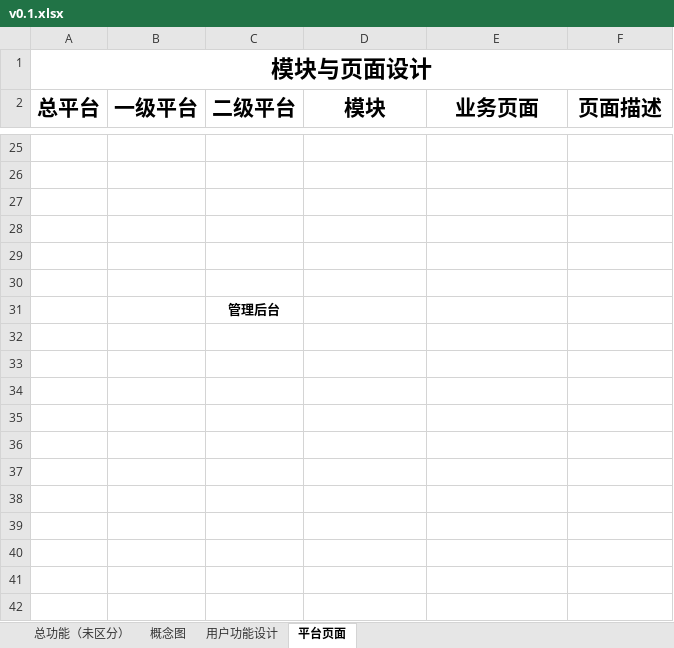
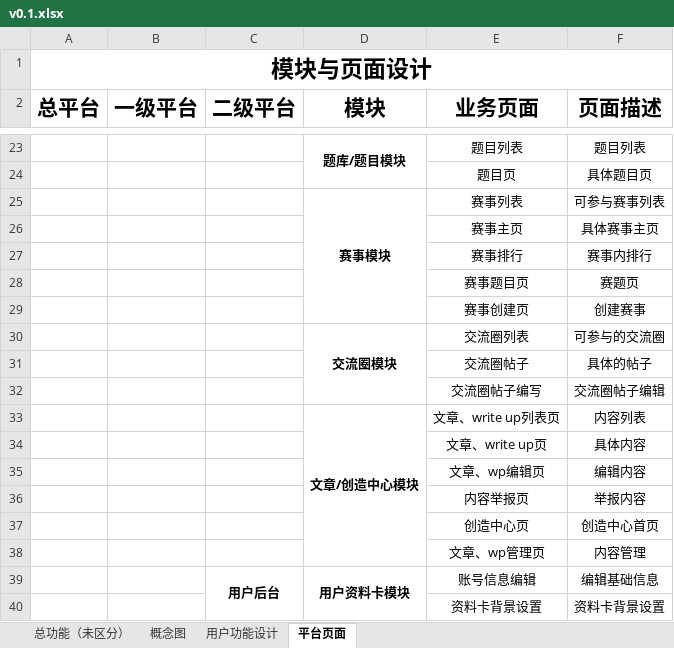
Before and after one commit to Yaoisss/Harmbook-Project-Docments, an Excel workbook: v0.1/v0.1.xlsx, sheet 平台页面, drawn as a sheet; only a part is shown, gaps mark what is left out; values as stored, in another font and other column widths than the file's, no borders; removed rows and columns are numbered as before the commit, all else as after; the diff covers the shown part only; the diff names each change by its address in the sheet, - before the commit and + after, or states it on an @@ line.

```diff
--- a/v0.1/v0.1.xlsx (sheet 平台页面)
+++ b/v0.1/v0.1.xlsx (sheet 平台页面)
-row 23: (empty)
+row 23:  |  |  | 题库/题目模块 | 题目列表 | 题目列表
+D23:D24 merged
-row 24: (empty)
+row 24:  |  |  |  | 题目页 | 具体题目页
-row 25: (empty)
+row 25:  |  |  | 赛事模块 | 赛事列表 | 可参与赛事列表
+D25:D29 merged
-row 26: (empty)
+row 26:  |  |  |  | 赛事主页 | 具体赛事主页
-row 27: (empty)
+row 27:  |  |  |  | 赛事排行 | 赛事内排行
-row 28: (empty)
+row 28:  |  |  |  | 赛事题目页 | 赛题页
-row 31:  |  | 管理后台
+row 29:  |  |  |  | 赛事创建页 | 创建赛事
+row 30:  |  |  | 交流圈模块 | 交流圈列表 | 可参与的交流圈
+row 31:  |  |  |  | 交流圈帖子 | 具体的帖子
+row 32:  |  |  |  | 交流圈帖子编写 | 交流圈帖子编辑
+row 33:  |  |  | 文章/创造中心模块 | 文章、write up列表页 | 内容列表
+row 34:  |  |  |  | 文章、write up页 | 具体内容
+row 35:  |  |  |  | 文章、wp编辑页 | 编辑内容
+row 36:  |  |  |  | 内容举报页 | 举报内容
+row 37:  |  |  |  | 创造中心页 | 创造中心首页
+row 38:  |  |  |  | 文章、wp管理页 | 内容管理
+row 39:  |  | 用户后台 | 用户资料卡模块 | 账号信息编辑 | 编辑基础信息
+row 40:  |  |  |  | 资料卡背景设置 | 资料卡背景设置
```
Also changed, not shown: 48 added rows, 2 removed rows, 43 edited cells and merged cells elsewhere in this sheet, sheet 用户功能设计.
